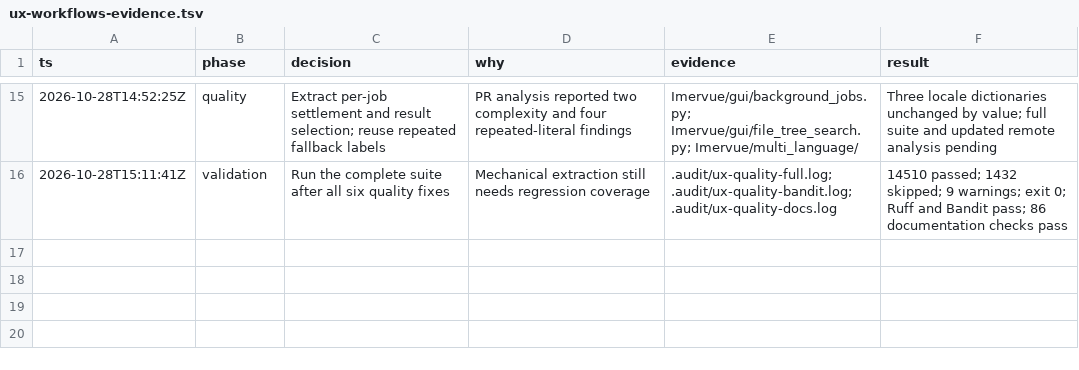
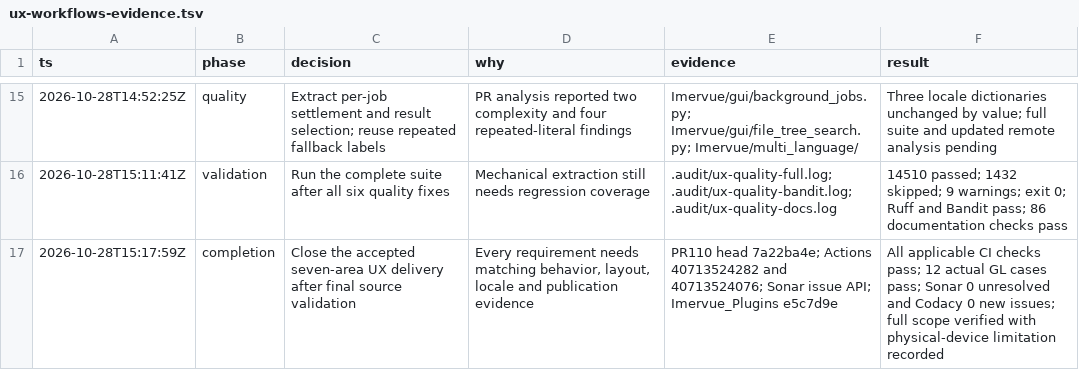
Before and after one commit to JeffreyChen-s-Utils/Imervue, a TSV file: docs/updates/ux-workflows-evidence.tsv, drawn as a sheet; only a part is shown, gaps mark what is left out; the diff names each change by its address in the sheet, - before the commit and + after, or states it on an @@ line.

Commit message:
docs(ux): record verified workflow delivery

```diff
--- a/docs/updates/ux-workflows-evidence.tsv
+++ b/docs/updates/ux-workflows-evidence.tsv
+row 17: 2026-10-28T15:17:59Z | completion | Close the accepted seven-area UX delivery after final source validation | Every requirement needs matching behavior, layout, locale and publication evidence | PR110 head 7a22ba4e; Actions 40713524282 and 40713524076; Sonar issue API; Imervue_Plugins e5c7d9e | All applicable CI checks pass; 12 actual GL cases pass; Sonar 0 unresolved and Codacy 0 new issues; full scope verified with physical-device limitation recorded
```
Also changed, not shown: 3 other files.
